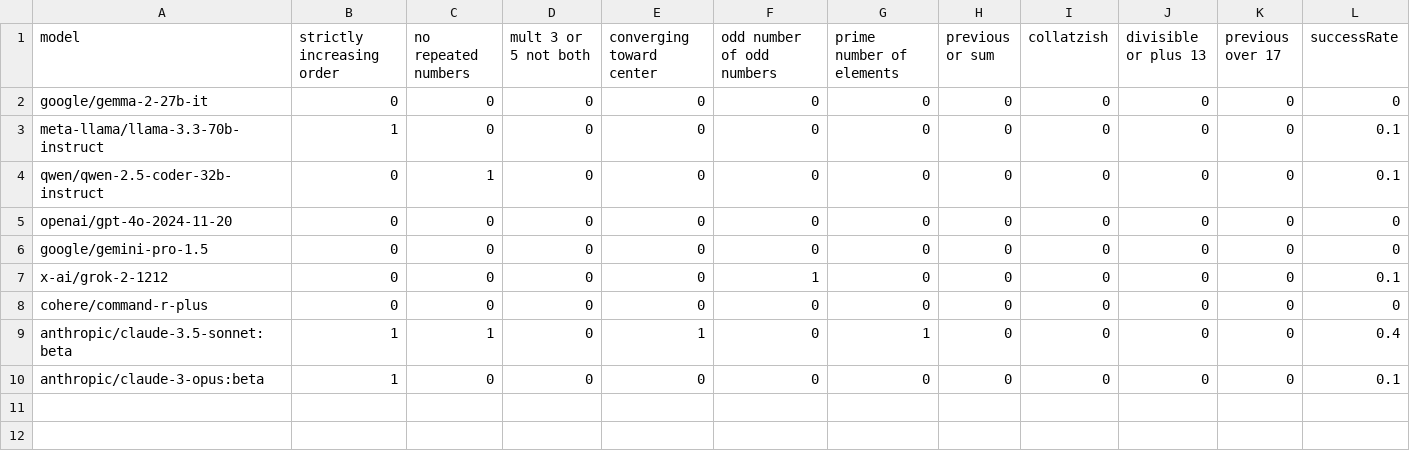
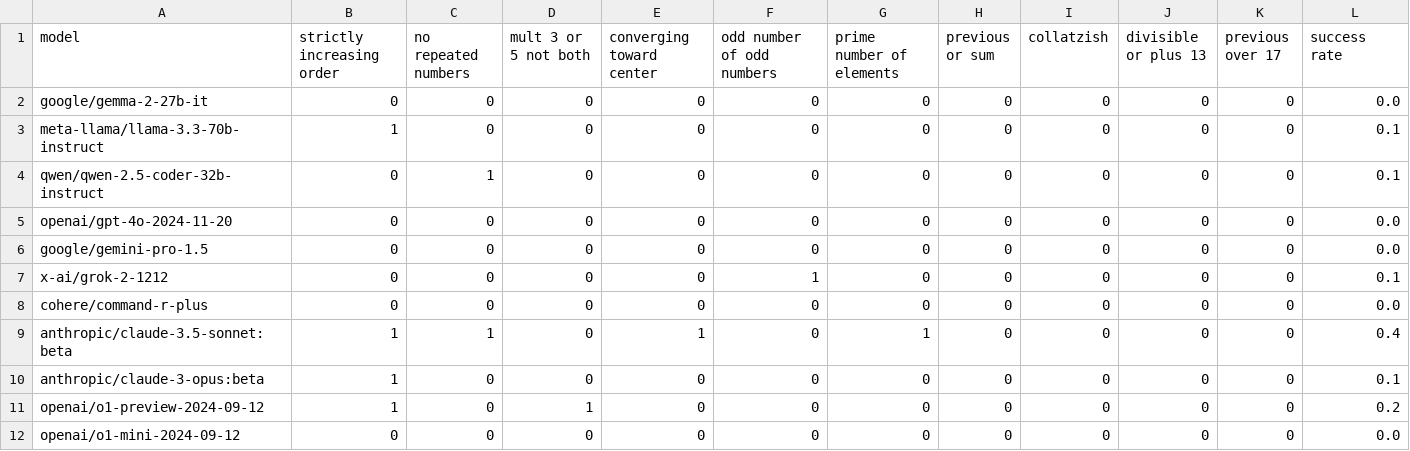
Before and after one commit to eggsyntax/numberwang-pilot, a CSV file: results/phase-2-results.csv, drawn as a sheet; the diff names each change by its address in the sheet, - before the commit and + after, or states it on an @@ line.

```diff
--- a/results/phase-2-results.csv
+++ b/results/phase-2-results.csv
-L1: successRate
+L1: success rate
-L2 (success rate): 0
+L2 (success rate): 0.0
-L5:L6 (success rate): 0
+L5:L6 (success rate): 0.0
-L8 (success rate): 0
+L8 (success rate): 0.0
+row 11: openai/o1-preview-2024-09-12 | 1 | 0 | 1 | 0 | 0 | 0 | 0 | 0 | 0 | 0 | 0.2
+row 12: openai/o1-mini-2024-09-12 | 0 | 0 | 0 | 0 | 0 | 0 | 0 | 0 | 0 | 0 | 0.0
```
Also changed, not shown: 52 other files.
